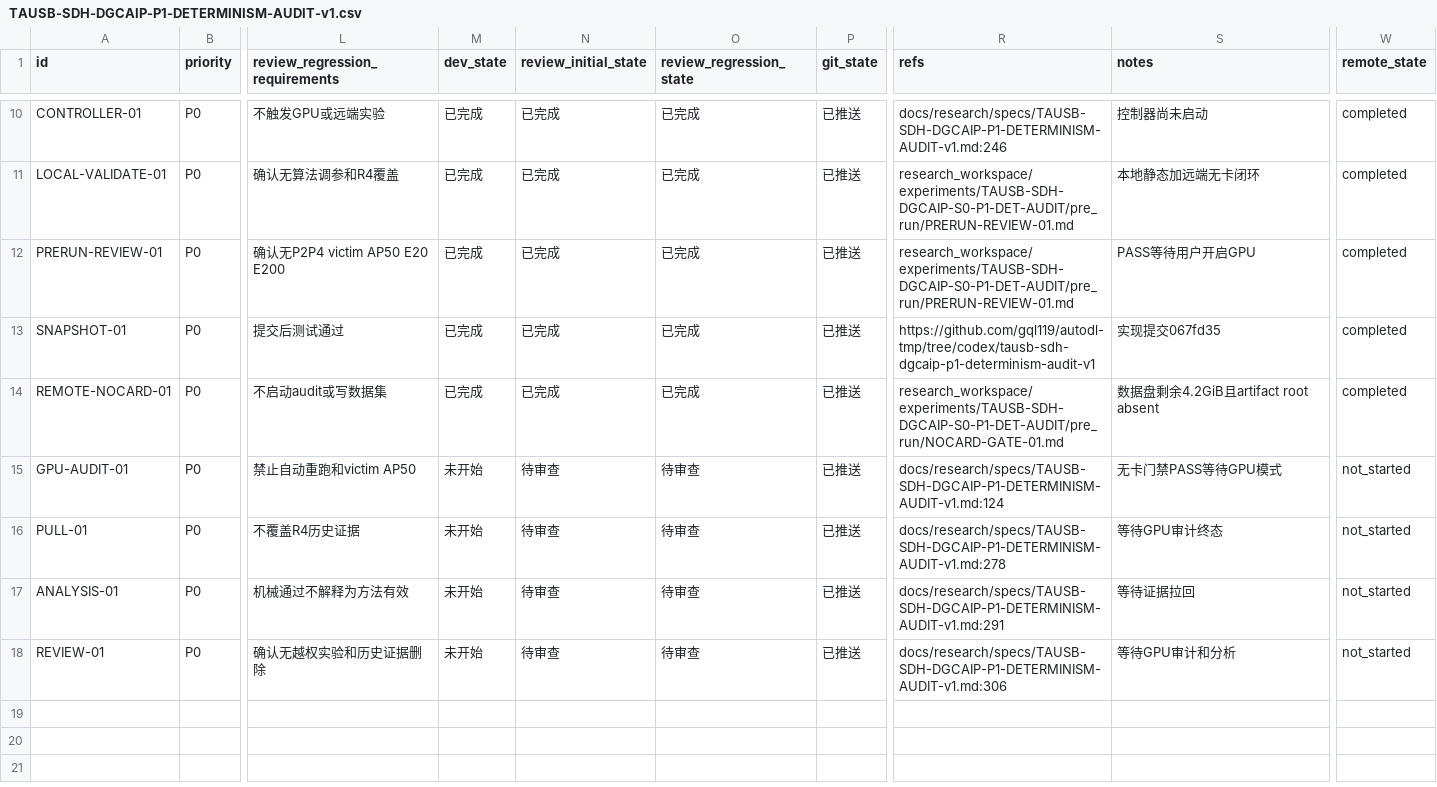
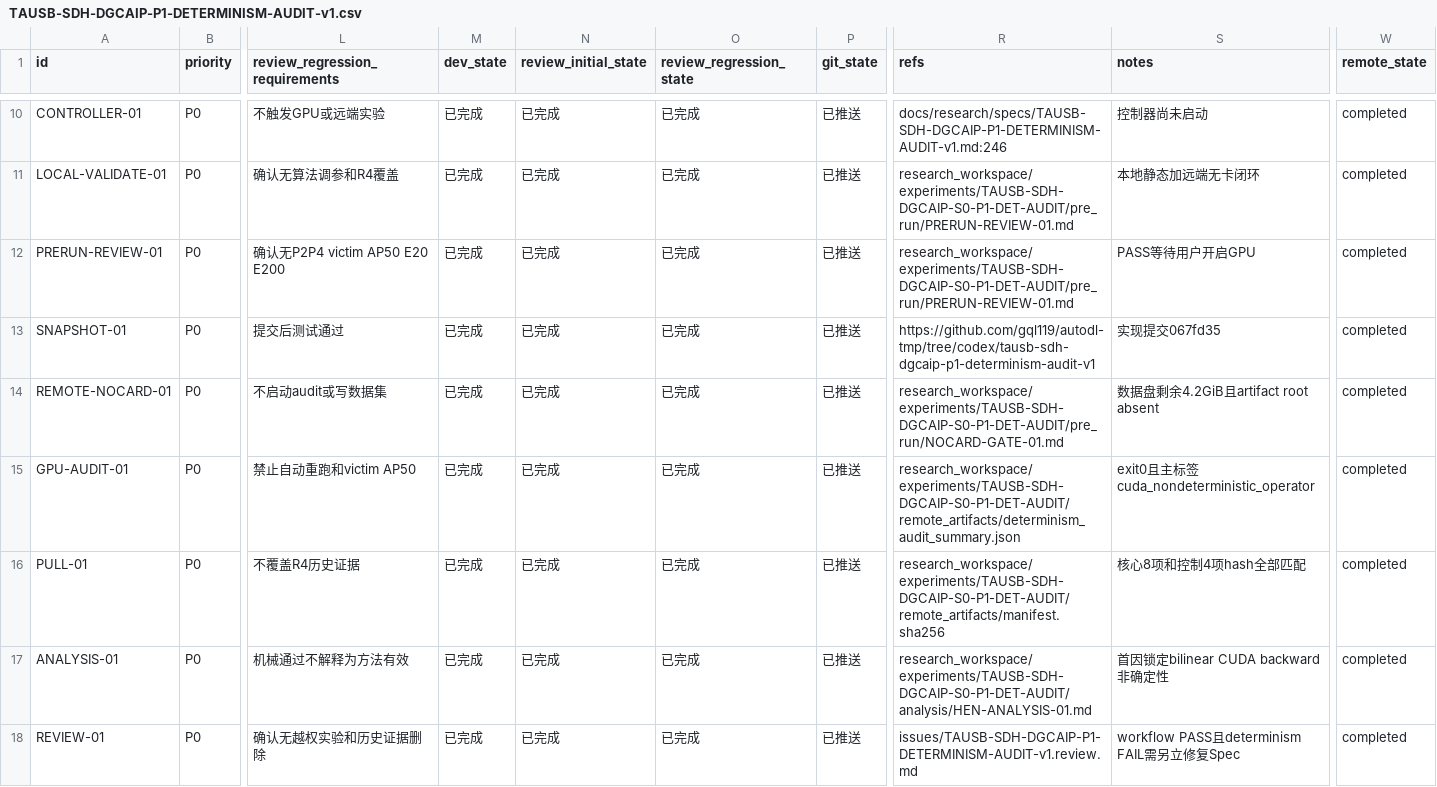
Before and after one commit to gql119/autodl-tmp, a CSV file: issues/TAUSB-SDH-DGCAIP-P1-DETERMINISM-AUDIT-v1.csv, drawn as a sheet; only a part is shown, gaps mark what is left out; the diff names each change by its address in the sheet, - before the commit and + after, or states it on an @@ line.

Commit message:
research: close P1 determinism audit

```diff
--- a/issues/TAUSB-SDH-DGCAIP-P1-DETERMINISM-AUDIT-v1.csv
+++ b/issues/TAUSB-SDH-DGCAIP-P1-DETERMINISM-AUDIT-v1.csv
-M15:M18 (dev_state): 未开始
+M15:M18 (dev_state): 已完成
-N15:N18 (review_initial_state): 待审查
+N15:N18 (review_initial_state): 已完成
-O15:O18 (review_regression_state): 待审查
+O15:O18 (review_regression_state): 已完成
-R15 (refs): docs/research/specs/TAUSB-SDH-DGCAIP-P1-DETERMINISM-AUDIT-v1.md:124
+R15 (refs): research_workspace/experiments/TAUSB-SDH-DGCAIP-S0-P1-DET-AUDIT/remote_artifacts/determinism_audit_summary.json
-S15 (notes): 无卡门禁PASS等待GPU模式
+S15 (notes): exit0且主标签cuda_nondeterministic_operator
-W15:W18 (remote_state): not_started
+W15:W18 (remote_state): completed
-R16 (refs): docs/research/specs/TAUSB-SDH-DGCAIP-P1-DETERMINISM-AUDIT-v1.md:278
+R16 (refs): research_workspace/experiments/TAUSB-SDH-DGCAIP-S0-P1-DET-AUDIT/remote_artifacts/manifest.sha256
-S16 (notes): 等待GPU审计终态
+S16 (notes): 核心8项和控制4项hash全部匹配
-R17 (refs): docs/research/specs/TAUSB-SDH-DGCAIP-P1-DETERMINISM-AUDIT-v1.md:291
+R17 (refs): research_workspace/experiments/TAUSB-SDH-DGCAIP-S0-P1-DET-AUDIT/analysis/HEN-ANALYSIS-01.md
-S17 (notes): 等待证据拉回
+S17 (notes): 首因锁定bilinear CUDA backward非确定性
-R18 (refs): docs/research/specs/TAUSB-SDH-DGCAIP-P1-DETERMINISM-AUDIT-v1.md:306
+R18 (refs): issues/TAUSB-SDH-DGCAIP-P1-DETERMINISM-AUDIT-v1.review.md
-S18 (notes): 等待GPU审计和分析
+S18 (notes): workflow PASS且determinism FAIL需另立修复Spec
```
Also changed, not shown: 16 other files.
